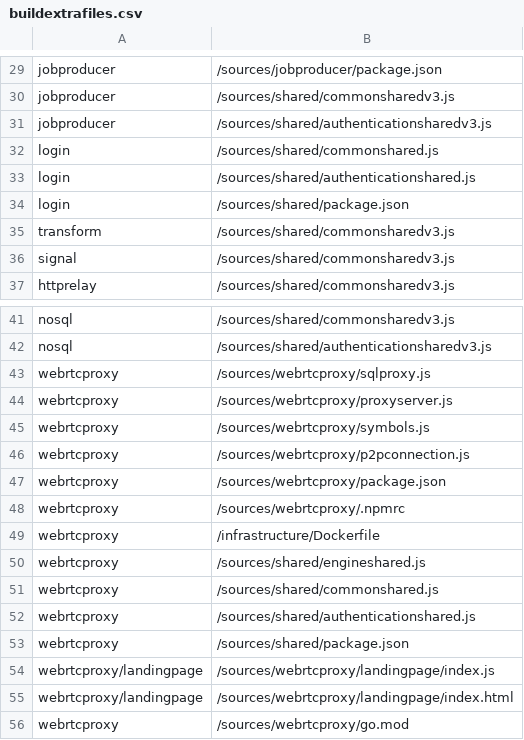
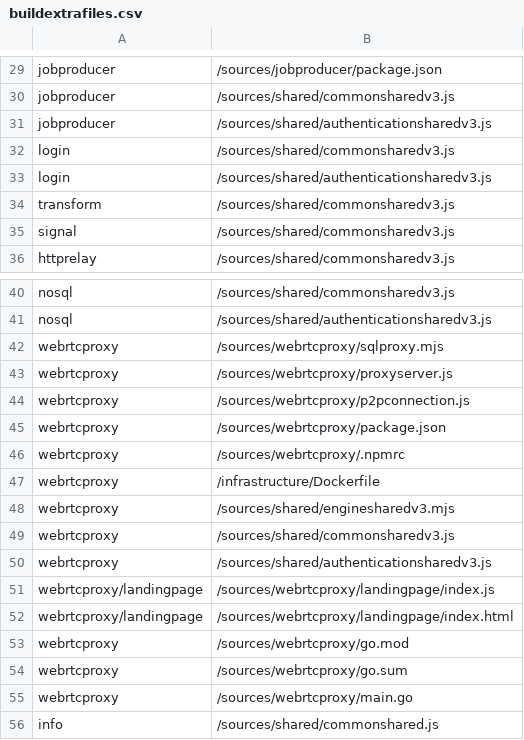
Before and after one commit to logleads/LogverzCore, a CSV file: infrastructure/tools/buildextrafiles.csv, drawn as a sheet; only a part is shown, gaps mark what is left out; the shorter side is filled out with more unchanged rows; removed rows and columns are numbered as before the commit, all else as after; the diff names each change by its address in the sheet, - before the commit and + after, or states it on an @@ line.

Commit message:
AWS SDK V2 -> V3 refactor login WebrtcProxy fixes

```diff
--- a/infrastructure/tools/buildextrafiles.csv
+++ b/infrastructure/tools/buildextrafiles.csv
-B32: /sources/shared/commonshared.js
+B32: /sources/shared/commonsharedv3.js
-B33: /sources/shared/authenticationshared.js
+B33: /sources/shared/authenticationsharedv3.js
-row 34: login | /sources/shared/package.json
-B42: /sources/webrtcproxy/sqlproxy.js
+B42: /sources/webrtcproxy/sqlproxy.mjs
-row 45: webrtcproxy | /sources/webrtcproxy/symbols.js
-B48: /sources/shared/engineshared.js
+B48: /sources/shared/enginesharedv3.mjs
-B49: /sources/shared/commonshared.js
+B49: /sources/shared/commonsharedv3.js
-B50: /sources/shared/authenticationshared.js
+B50: /sources/shared/authenticationsharedv3.js
-row 53: webrtcproxy | /sources/shared/package.json
```
Also changed, not shown: 12 other files.
